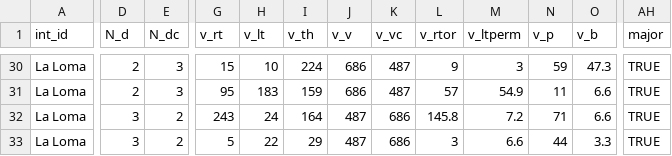
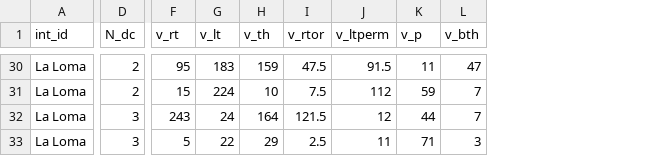
Before and after one commit to nick-fournier/MMLOS, a CSV file: data/input_intersection_template.csv, drawn as a sheet; only a part is shown, gaps mark what is left out; removed rows and columns are numbered as before the commit, all else as after; the diff covers the shown part only; the diff names each change by its address in the sheet, - before the commit and + after, or states it on an @@ line.

```diff
--- a/data/input_intersection_template.csv
+++ b/data/input_intersection_template.csv
-column D (N_d), rows 30-33: 2 | 2 | 3 | 3
-column J (v_v), rows 30-33: 686 | 686 | 487 | 487
-column K (v_vc), rows 30-33: 487 | 487 | 686 | 686
-column O (v_b), rows 30-33: 47.3 | 6.6 | 6.6 | 3.3
+column L (v_bth), rows 30-33: 47 | 7 | 7 | 3
-column AH (major), rows 30-33: all TRUE
-D30:D31 (N_dc): 3
+D30:D31 (N_dc): 2
-F30 (v_rt): 15
+F30 (v_rt): 95
-G30 (v_lt): 10
+G30 (v_lt): 183
-H30 (v_th): 224
+H30 (v_th): 159
-I30 (v_rtor): 9
+I30 (v_rtor): 47.5
-J30 (v_ltperm): 3
+J30 (v_ltperm): 91.5
-K30 (v_p): 59
+K30 (v_p): 11
-F31 (v_rt): 95
+F31 (v_rt): 15
-G31 (v_lt): 183
+G31 (v_lt): 224
-H31 (v_th): 159
+H31 (v_th): 10
-I31 (v_rtor): 57
+I31 (v_rtor): 7.5
-J31 (v_ltperm): 54.9
+J31 (v_ltperm): 112
-K31 (v_p): 11
+K31 (v_p): 59
-D32:D33 (N_dc): 2
+D32:D33 (N_dc): 3
-I32 (v_rtor): 145.8
+I32 (v_rtor): 121.5
-J32 (v_ltperm): 7.2
+J32 (v_ltperm): 12
-K32 (v_p): 71
+K32 (v_p): 44
-I33 (v_rtor): 3
+I33 (v_rtor): 2.5
-J33 (v_ltperm): 6.6
+J33 (v_ltperm): 11
-K33 (v_p): 44
+K33 (v_p): 71
```
Also changed, not shown: 93 edited cells elsewhere in this file, data/input_descriptions.csv, data/input_link_template.csv, 14 other files.
